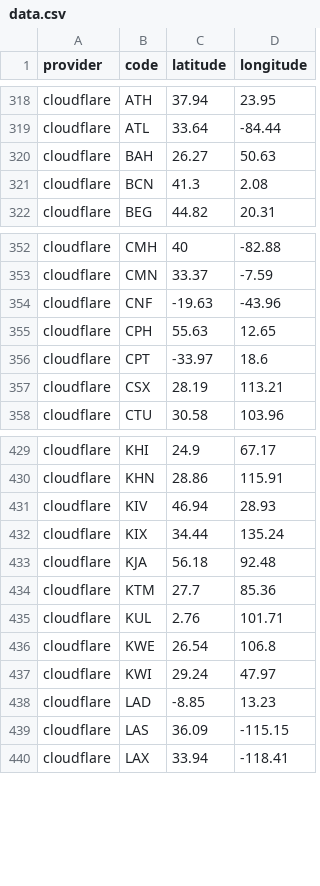
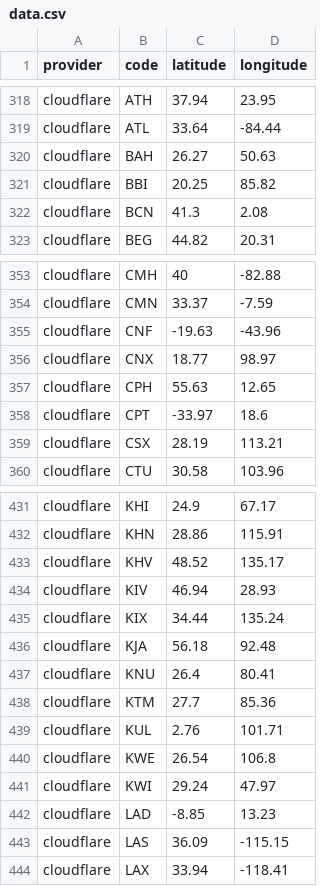
Before and after one commit to adaptive/pops, a CSV file: notebooks/data.csv, drawn as a sheet; only a part is shown, gaps mark what is left out; the diff names each change by its address in the sheet, - before the commit and + after, or states it on an @@ line.

Commit message:
cloudflare added 4

```diff
--- a/notebooks/data.csv
+++ b/notebooks/data.csv
+row 321: cloudflare | BBI | 20.25 | 85.82
+row 356: cloudflare | CNX | 18.77 | 98.97
+row 433: cloudflare | KHV | 48.52 | 135.17
+row 437: cloudflare | KNU | 26.4 | 80.41
```
Also changed, not shown: 3 other files.
